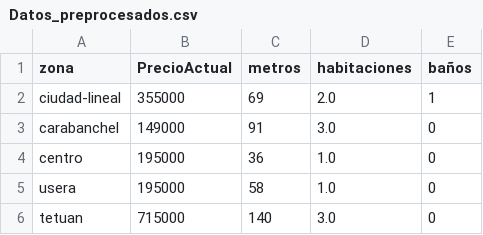
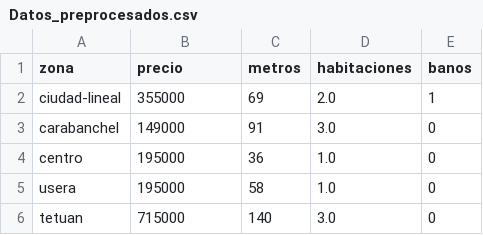
Before and after one commit to alvarosmms/real_estate_api, a CSV file: Datos_preprocesados.csv (was data/Datos_preprocesados.csv), drawn as a sheet; only a part is shown.

```diff
--- a/data/Datos_preprocesados.csv
+++ b/Datos_preprocesados.csv
@@ -1,2 +1,2 @@
-zona,PrecioActual,metros,habitaciones,baños
+zona,precio,metros,habitaciones,banos
 ciudad-lineal,355000,69,2.0,1
```
Also changed, not shown: 7 other files.
